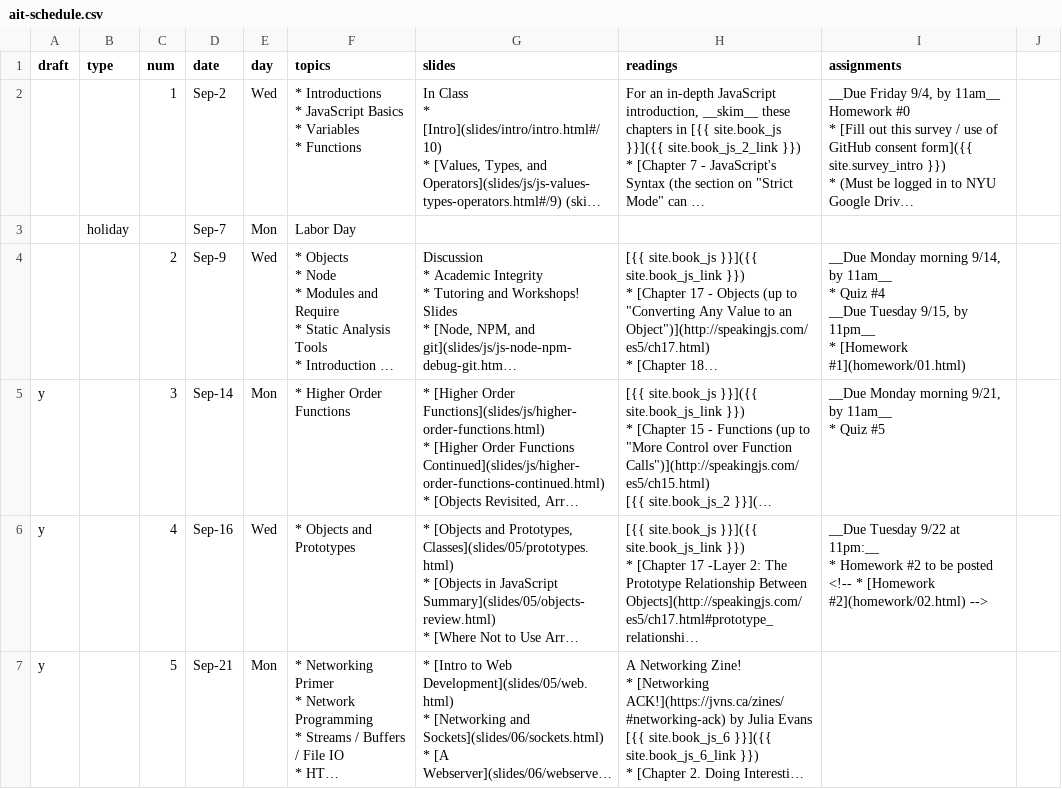
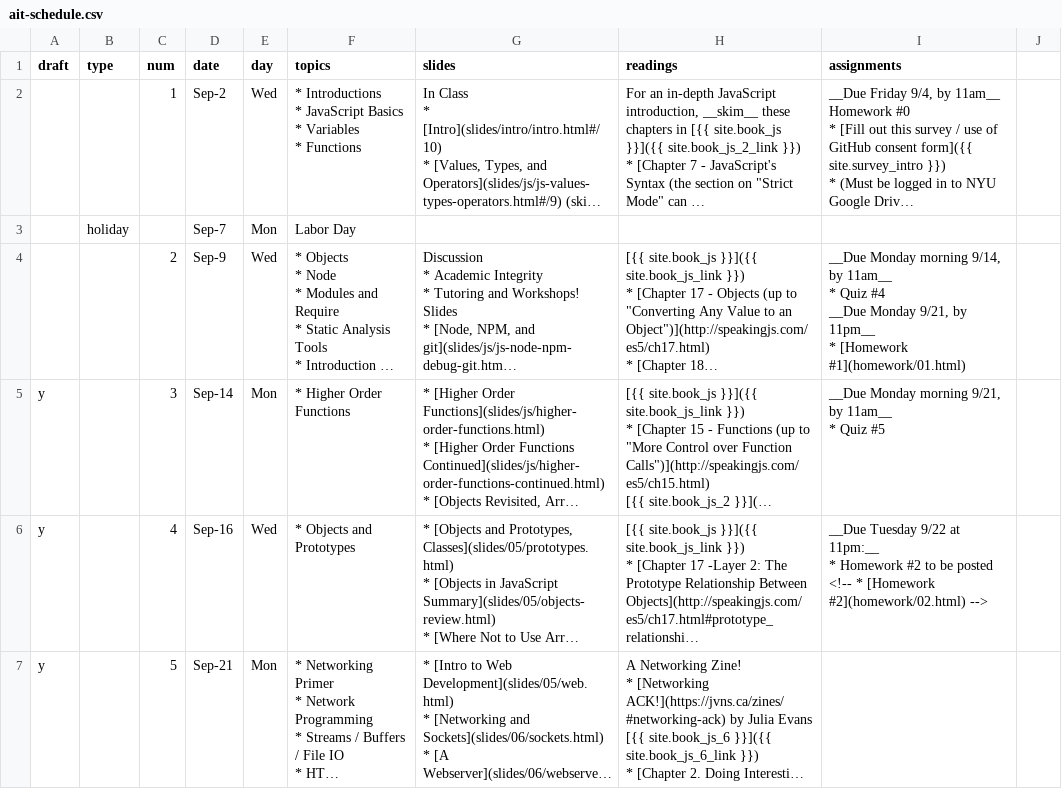
Before and after one commit to foureyes/csci-ua.0480-fall2020-034, a CSV file: _data/ait-schedule.csv, drawn as a sheet; only a part is shown; long unchanged cells end in …; ↵ is a line break in a cell; the diff names each change by its address in the sheet, - before the commit and + after, or states it on an @@ line.

Commit message:
fix up due date

```diff
--- a/_data/ait-schedule.csv
+++ b/_data/ait-schedule.csv
-I4 (assignments): …#4 ↵ __Due Tuesday 9/15, by 11pm__…
+I4 (assignments): …#4 ↵ __Due Monday 9/21, by 11pm__…
```
Also changed, not shown: 3 other files.
